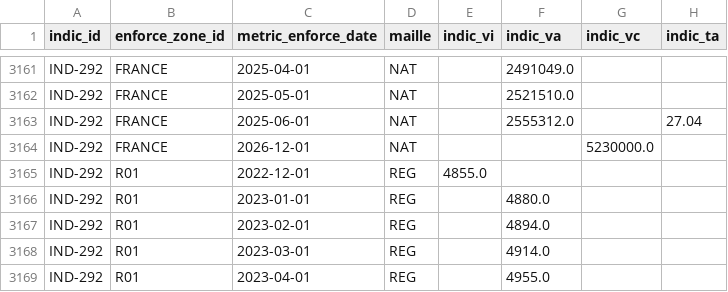
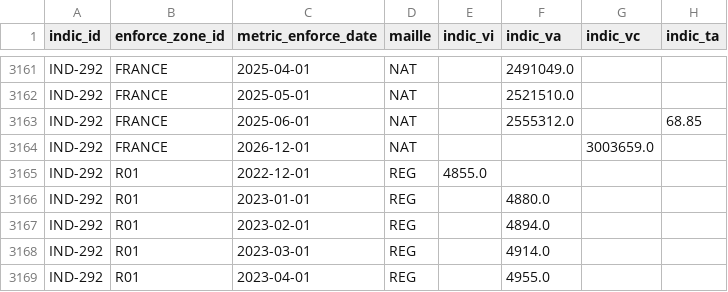
Before and after one commit to DITP-pilotage/barometre-resultats, a CSV file: data/ind-292.csv, drawn as a sheet; only a part is shown, gaps mark what is left out.

Commit message:
data::26-07-2025

```diff
--- a/data/ind-292.csv
+++ b/data/ind-292.csv
@@ -3162,4 +3162,4 @@ IND-292,FRANCE,2025-04-01,NAT,,2491049.0,,
 IND-292,FRANCE,2025-05-01,NAT,,2521510.0,,
-IND-292,FRANCE,2025-06-01,NAT,,2555312.0,,27.04
-IND-292,FRANCE,2026-12-01,NAT,,,5230000.0,
+IND-292,FRANCE,2025-06-01,NAT,,2555312.0,,68.85
+IND-292,FRANCE,2026-12-01,NAT,,,3003659.0,
 IND-292,R01,2022-12-01,REG,4855.0,,,
```
